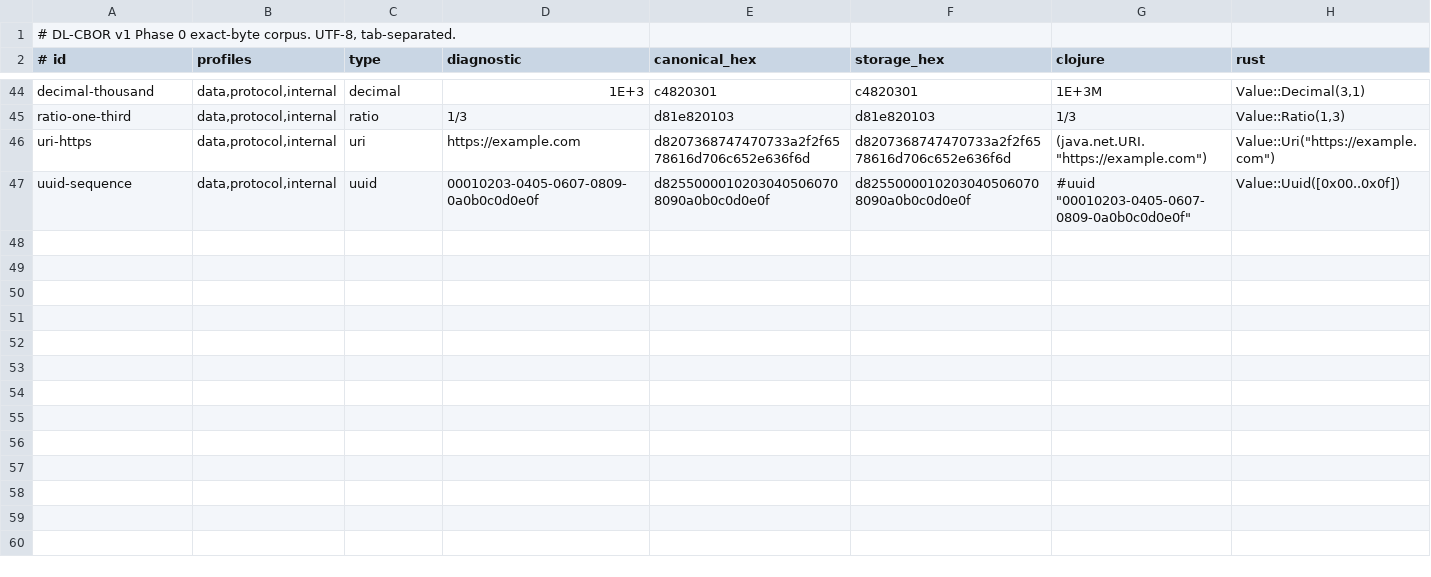
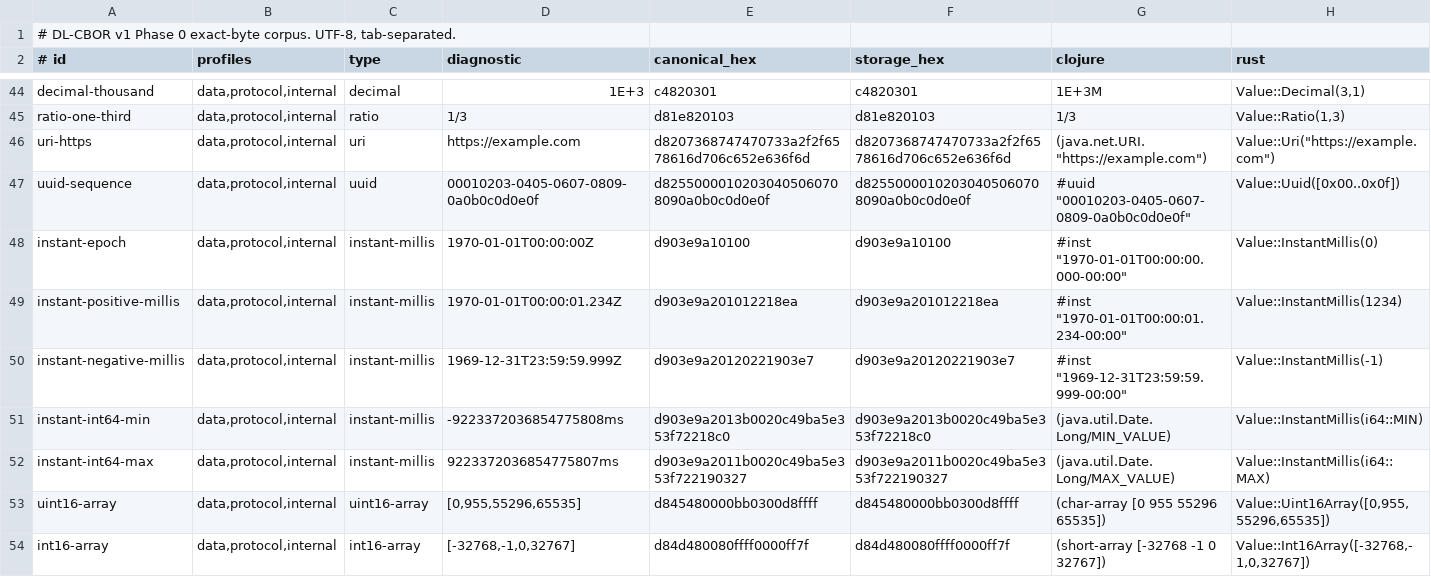
Before and after one commit to datalevin/datalevin, a TSV file: resources/datalevin/cbor/v1/golden-vectors.tsv, drawn as a sheet; only a part is shown, gaps mark what is left out; the diff covers the shown part only; the diff names each change by its address in the sheet, - before the commit and + after, or states it on an @@ line.

Commit message:
make giant id update more robust, wip dl-cbor

```diff
--- a/resources/datalevin/cbor/v1/golden-vectors.tsv
+++ b/resources/datalevin/cbor/v1/golden-vectors.tsv
+row 48: instant-epoch | data,protocol,internal | instant-millis | 1970-01-01T00:00:00Z | d903e9a10100 | d903e9a10100 | #inst "1970-01-01T00:00:00.000-00:00" | Value::InstantMillis(0)
+row 49: instant-positive-millis | data,protocol,internal | instant-millis | 1970-01-01T00:00:01.234Z | d903e9a201012218ea | d903e9a201012218ea | #inst "1970-01-01T00:00:01.234-00:00" | Value::InstantMillis(1234)
+row 50: instant-negative-millis | data,protocol,internal | instant-millis | 1969-12-31T23:59:59.999Z | d903e9a20120221903e7 | d903e9a20120221903e7 | #inst "1969-12-31T23:59:59.999-00:00" | Value::InstantMillis(-1)
+row 51: instant-int64-min | data,protocol,internal | instant-millis | -9223372036854775808ms | d903e9a2013b0020c49ba5e353f72218c0 | d903e9a2013b0020c49ba5e353f72218c0 | (java.util.Date. Long/MIN_VALUE) | Value::InstantMillis(i64::MIN)
+row 52: instant-int64-max | data,protocol,internal | instant-millis | 9223372036854775807ms | d903e9a2011b0020c49ba5e353f722190327 | d903e9a2011b0020c49ba5e353f722190327 | (java.util.Date. Long/MAX_VALUE) | Value::InstantMillis(i64::MAX)
+row 53: uint16-array | data,protocol,internal | uint16-array | [0,955,55296,65535] | d845480000bb0300d8ffff | d845480000bb0300d8ffff | (char-array [0 955 55296 65535]) | Value::Uint16Array([0,955,55296,65535])
+row 54: int16-array | data,protocol,internal | int16-array | [-32768,-1,0,32767] | d84d480080ffff0000ff7f | d84d480080ffff0000ff7f | (short-array [-32768 -1 0 32767]) | Value::Int16Array([-32768,-1,0,32767])
```
Also changed, not shown: 7 added rows and 4 edited cells elsewhere in this file, resources/datalevin/cbor/v1/malformed-vectors.tsv, 20 other files.
